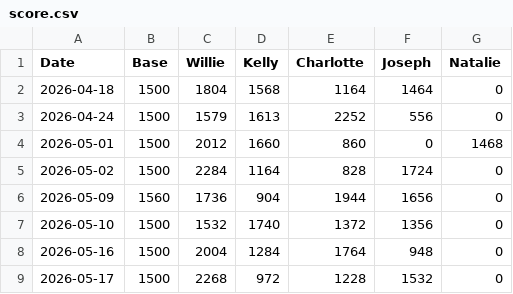
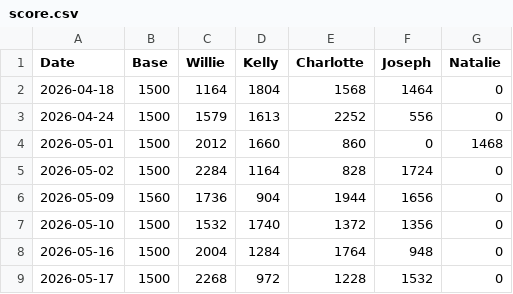
Before and after one commit to yimkaic-mfcgd/yimkaic-mfcgd.github.io, a CSV file: data/score.csv, drawn as a sheet.

Commit message:
Reorder scores for April 18, 2026

```diff
--- a/data/score.csv
+++ b/data/score.csv
@@ -1,3 +1,3 @@
 Date,Base,Willie,Kelly,Charlotte,Joseph,Natalie
-2026-04-18,1500,1804,1568,1164,1464,0
+2026-04-18,1500,1164,1804,1568,1464,0
 2026-04-24,1500,1579,1613,2252,556,0
```
